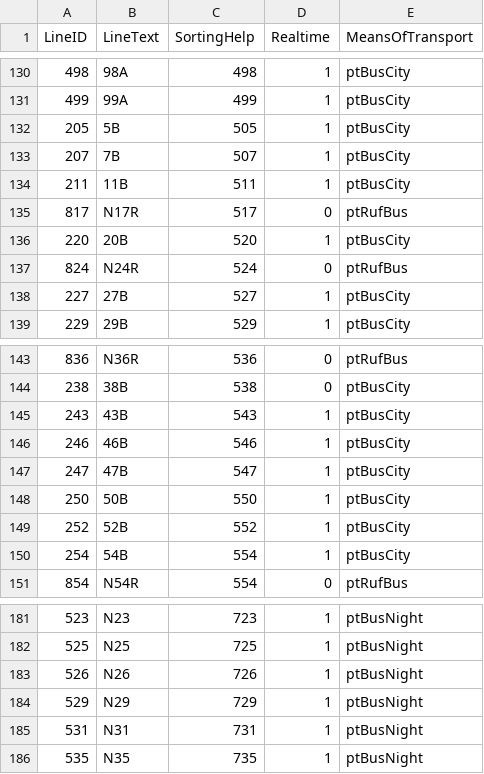
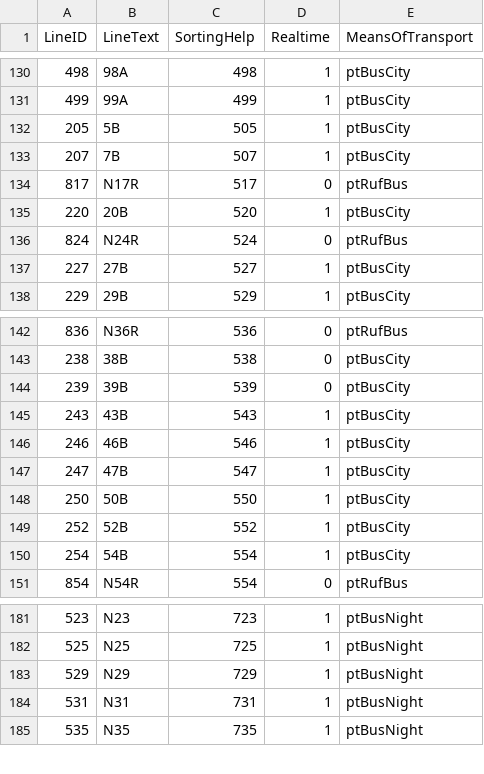
Before and after one commit to FSK16/Paul-Webseite, a CSV file: daten/line.csv, drawn as a sheet; only a part is shown, gaps mark what is left out; removed rows and columns are numbered as before the commit, all else as after; the diff names each change by its address in the sheet, - before the commit and + after, or states it on an @@ line.

```diff
--- a/daten/line.csv
+++ b/daten/line.csv
-row 134: 211 | 11B | 511 | 1 | ptBusCity
+row 144: 239 | 39B | 539 | 0 | ptBusCity
-row 183: 526 | N26 | 726 | 1 | ptBusNight
```
Also changed, not shown: 5 other files.
